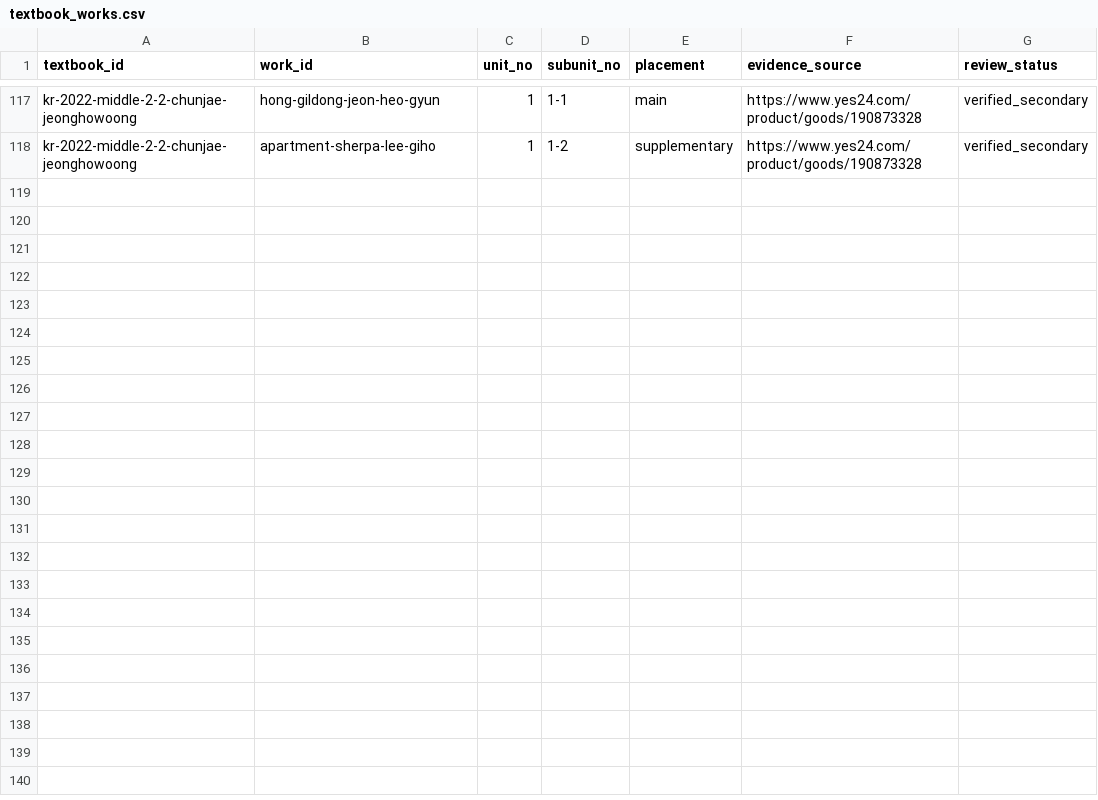
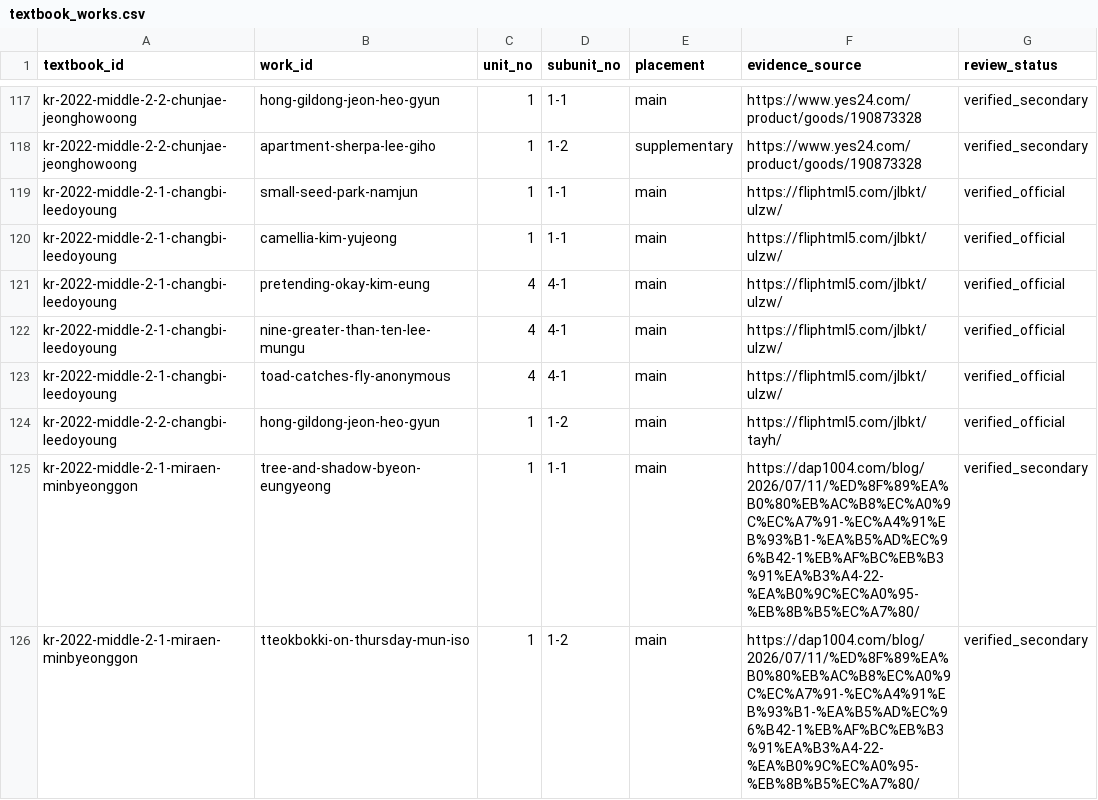
Before and after one commit to barn-burning/deep-reading, a CSV file: data/textbook_works.csv, drawn as a sheet; only a part is shown, gaps mark what is left out; the diff names each change by its address in the sheet, - before the commit and + after, or states it on an @@ line.

Commit message:
data: add verified Changbi and MiraeN grade 2 mappings

```diff
--- a/data/textbook_works.csv
+++ b/data/textbook_works.csv
+row 119: kr-2022-middle-2-1-changbi-leedoyoung | small-seed-park-namjun | 1 | 1-1 | main | https://fliphtml5.com/jlbkt/ulzw/ | verified_official
+row 120: kr-2022-middle-2-1-changbi-leedoyoung | camellia-kim-yujeong | 1 | 1-1 | main | https://fliphtml5.com/jlbkt/ulzw/ | verified_official
+row 121: kr-2022-middle-2-1-changbi-leedoyoung | pretending-okay-kim-eung | 4 | 4-1 | main | https://fliphtml5.com/jlbkt/ulzw/ | verified_official
+row 122: kr-2022-middle-2-1-changbi-leedoyoung | nine-greater-than-ten-lee-mungu | 4 | 4-1 | main | https://fliphtml5.com/jlbkt/ulzw/ | verified_official
+row 123: kr-2022-middle-2-1-changbi-leedoyoung | toad-catches-fly-anonymous | 4 | 4-1 | main | https://fliphtml5.com/jlbkt/ulzw/ | verified_official
+row 124: kr-2022-middle-2-2-changbi-leedoyoung | hong-gildong-jeon-heo-gyun | 1 | 1-2 | main | https://fliphtml5.com/jlbkt/tayh/ | verified_official
+row 125: kr-2022-middle-2-1-miraen-minbyeonggon | tree-and-shadow-byeon-eungyeong | 1 | 1-1 | main | https://dap1004.com/blog/2026/07/11/%ED%8F%89%EA%B0%80%EB%AC%B8%EC%A0%9C%EC%A7%91-%EC%A4%91%EB%93%B1-%EA%B5%AD%EC%96%B42-1%EB%AF%BC%EB%B3%91%EA%B3%A4-22-%EA%B0%9C%EC%A0%95-%EB%8B%B5%EC%A7%80/ | verified_secondary
+row 126: kr-2022-middle-2-1-miraen-minbyeonggon | tteokbokki-on-thursday-mun-iso | 1 | 1-2 | main | https://dap1004.com/blog/2026/07/11/%ED%8F%89%EA%B0%80%EB%AC%B8%EC%A0%9C%EC%A7%91-%EC%A4%91%EB%93%B1-%EA%B5%AD%EC%96%B42-1%EB%AF%BC%EB%B3%91%EA%B3%A4-22-%EA%B0%9C%EC%A0%95-%EB%8B%B5%EC%A7%80/ | verified_secondary
```
